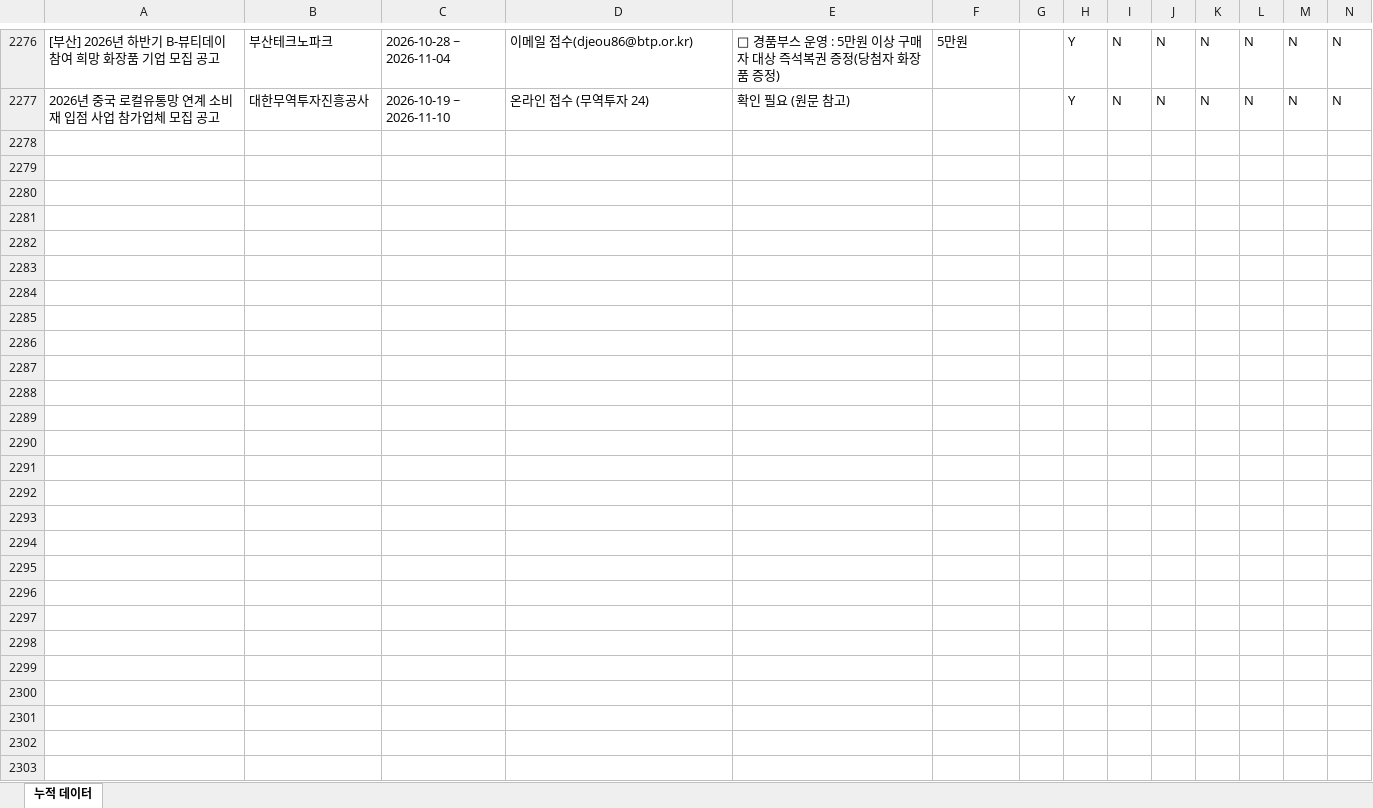
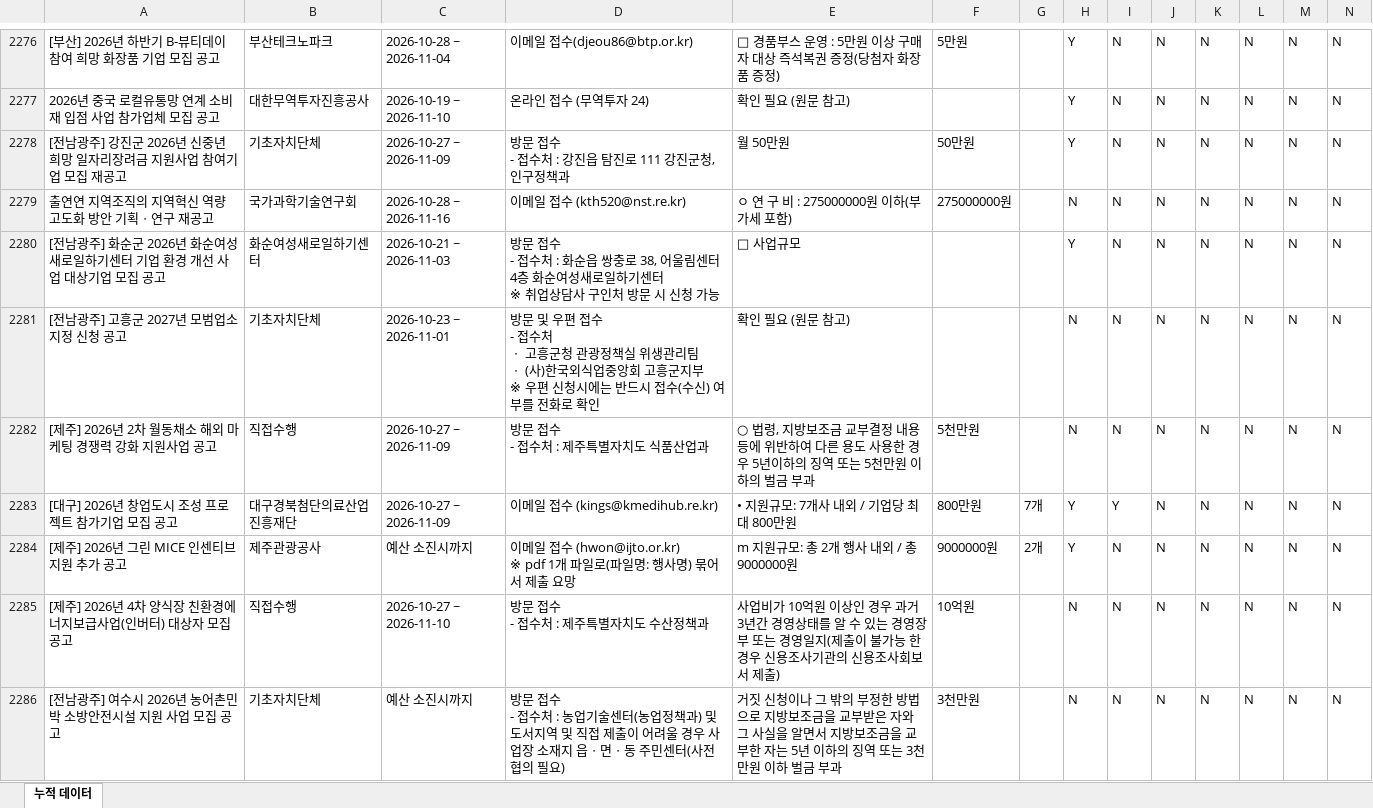
Before and after one commit to niceeun0/B2G_DASHBOARD, an Excel workbook: data/daily_accumulated.xlsx, sheet 누적 데이터, drawn as a sheet; only a part is shown, gaps mark what is left out; values as stored, in another font and other column widths than the file's, no borders; rows hold the shown columns only; ↵ is a line break in a cell; the diff covers the shown part only; the diff names each change by its address in the sheet, - before the commit and + after, or states it on an @@ line.

```diff
--- a/data/daily_accumulated.xlsx (sheet 누적 데이터)
+++ b/data/daily_accumulated.xlsx (sheet 누적 데이터)
+row 2278: [전남광주] 강진군 2026년 신중년 희망 일자리장려금 지원사업 참여기업 모집 재공고 | 기초자치단체 | 2026-10-27 ~ 2026-11-09 | 방문 접수 ↵ - 접수처 : 강진읍 탐진로 111 강진군청, 인구정책과 | 월 50만원 | 50만원 |  | Y | N | N | N | N | N | N
+row 2279: 출연연 지역조직의 지역혁신 역량 고도화 방안 기획ㆍ연구 재공고 | 국가과학기술연구회 | 2026-10-28 ~ 2026-11-16 | 이메일 접수 (kth520@nst.re.kr) | ㅇ 연 구 비 : 275000000원 이하(부가세 포함) | 275000000원 |  | N | N | N | N | N | N | N
+row 2280: [전남광주] 화순군 2026년 화순여성새로일하기센터 기업 환경 개선 사업 대상기업 모집 공고 | 화순여성새로일하기센터 | 2026-10-21 ~ 2026-11-03 | 방문 접수 ↵ - 접수처 : 화순읍 쌍충로 38, 어울림센터 4층 화순여성새로일하기센터 ↵ ※ 취업상담사 구인처 방문 시 신청 가능 | □ 사업규모 |  |  | Y | N | N | N | N | N | N
+row 2281: [전남광주] 고흥군 2027년 모범업소 지정 신청 공고 | 기초자치단체 | 2026-10-23 ~ 2026-11-01 | 방문 및 우편 접수 ↵ - 접수처 ↵ ㆍ 고흥군청 관광정책실 위생관리팀 ↵ ㆍ (사)한국외식업중앙회 고흥군지부 ↵ ※ 우편 신청시에는 반드시 접수(수신) 여부를 전화로 확인 | 확인 필요 (원문 참고) |  |  | N | N | N | N | N | N | N
+row 2282: [제주] 2026년 2차 월동채소 해외 마케팅 경쟁력 강화 지원사업 공고 | 직접수행 | 2026-10-27 ~ 2026-11-09 | 방문 접수 ↵ - 접수처 : 제주특별자치도 식품산업과 | ○ 법령, 지방보조금 교부결정 내용 등에 위반하여 다른 용도 사용한 경우 5년이하의 징역 또는 5천만원 이하의 벌금 부과 | 5천만원 |  | N | N | N | N | N | N | N
+row 2283: [대구] 2026년 창업도시 조성 프로젝트 참가기업 모집 공고 | 대구경북첨단의료산업진흥재단 | 2026-10-27 ~ 2026-11-09 | 이메일 접수 (kings@kmedihub.re.kr) | • 지원규모: 7개사 내외 / 기업당 최대 800만원 | 800만원 | 7개 | Y | Y | N | N | N | N | N
+row 2284: [제주] 2026년 그린 MICE 인센티브 지원 추가 공고 | 제주관광공사 | 예산 소진시까지 | 이메일 접수 (hwon@ijto.or.kr) ↵ ※ pdf 1개 파일로(파일명: 행사명) 묶어서 제출 요망 | m 지원규모: 총 2개 행사 내외 / 총 9000000원 | 9000000원 | 2개 | Y | N | N | N | N | N | N
+row 2285: [제주] 2026년 4차 양식장 친환경에너지보급사업(인버터) 대상자 모집 공고 | 직접수행 | 2026-10-27 ~ 2026-11-10 | 방문 접수 ↵ - 접수처 : 제주특별자치도 수산정책과 | 사업비가 10억원 이상인 경우 과거 3년간 경영상태를 알 수 있는 경영장부 또는 경영일지(제출이 불가능 한 경우 신용조사기관의 신용조사회보서 제출) | 10억원 |  | N | N | N | N | N | N | N
+row 2286: [전남광주] 여수시 2026년 농어촌민박 소방안전시설 지원 사업 모집 공고 | 기초자치단체 | 예산 소진시까지 | 방문 접수 ↵ - 접수처 : 농업기술센터(농업정책과) 및 도서지역 및 직접 제출이 어려울 경우 사업장 소재지 읍ㆍ면ㆍ동 주민센터(사전 협의 필요) | 거짓 신청이나 그 밖의 부정한 방법으로 지방보조금을 교부받은 자와 그 사실을 알면서 지방보조금을 교부한 자는 5년 이하의 징역 또는 3천만원 이하 벌금 부과 | 3천만원 |  | N | N | N | N | N | N | N
```
Also changed, not shown: 23 added rows elsewhere in this sheet, 2 other files.
